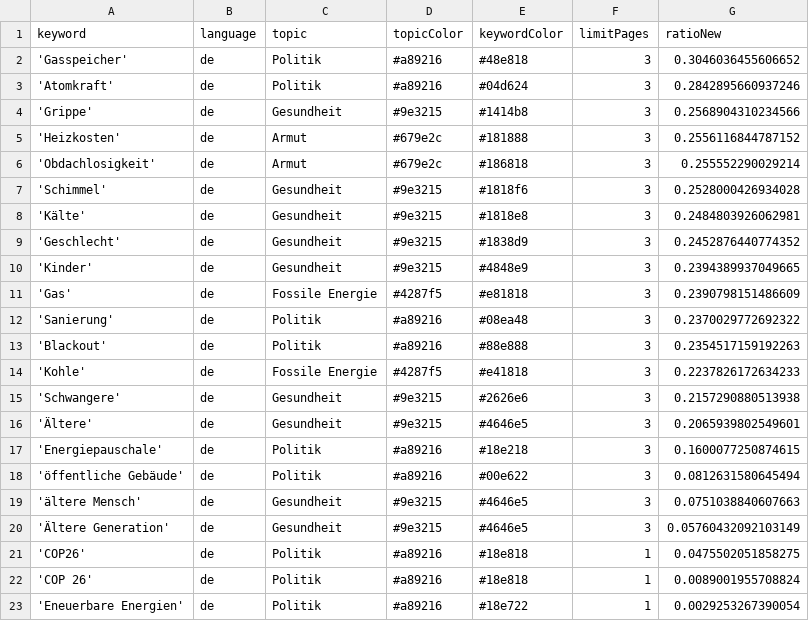
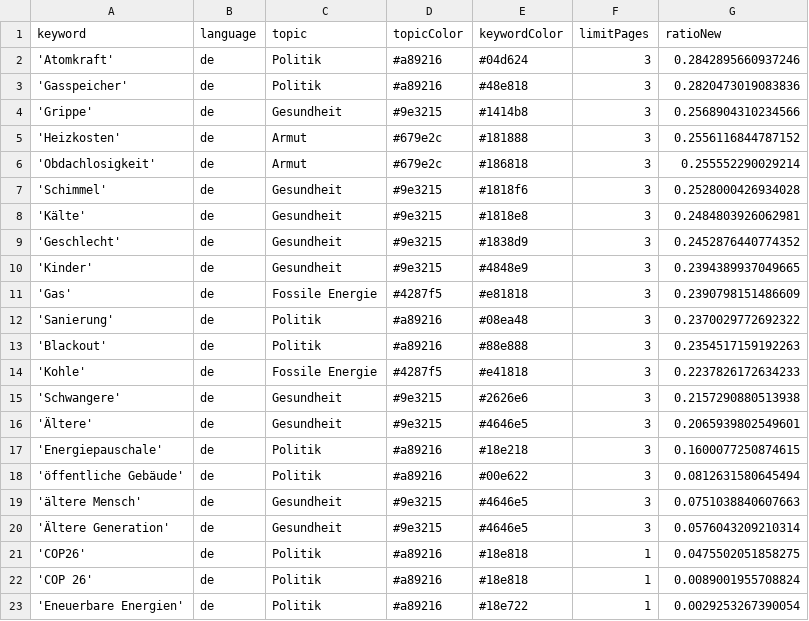
Before and after one commit to tlais147-physgeo01/winterIsComing2, a CSV file: keywords.csv, drawn as a sheet.

```diff
--- a/keywords.csv
+++ b/keywords.csv
@@ -1,4 +1,4 @@
 keyword,language,topic,topicColor,keywordColor,limitPages,ratioNew
-'Gasspeicher',de,Politik,#a89216,#48e818,3,0.3046036455606652
 'Atomkraft',de,Politik,#a89216,#04d624,3,0.2842895660937246
+'Gasspeicher',de,Politik,#a89216,#48e818,3,0.2820473019083836
 'Grippe',de,Gesundheit,#9e3215,#1414b8,3,0.2568904310234566
@@ -19,3 +19,3 @@ keyword,language,topic,topicColor,keywordColor,limitPages,ratioNew
 'ältere Mensch',de,Gesundheit,#9e3215,#4646e5,3,0.0751038840607663
-'Ältere Generation',de,Gesundheit,#9e3215,#4646e5,3,0.05760432092103149
+'Ältere Generation',de,Gesundheit,#9e3215,#4646e5,3,0.0576043209210314
 'COP26',de,Politik,#a89216,#18e818,1,0.0475502051858275
```
Also changed, not shown: csv/news_2023_02.csv.
